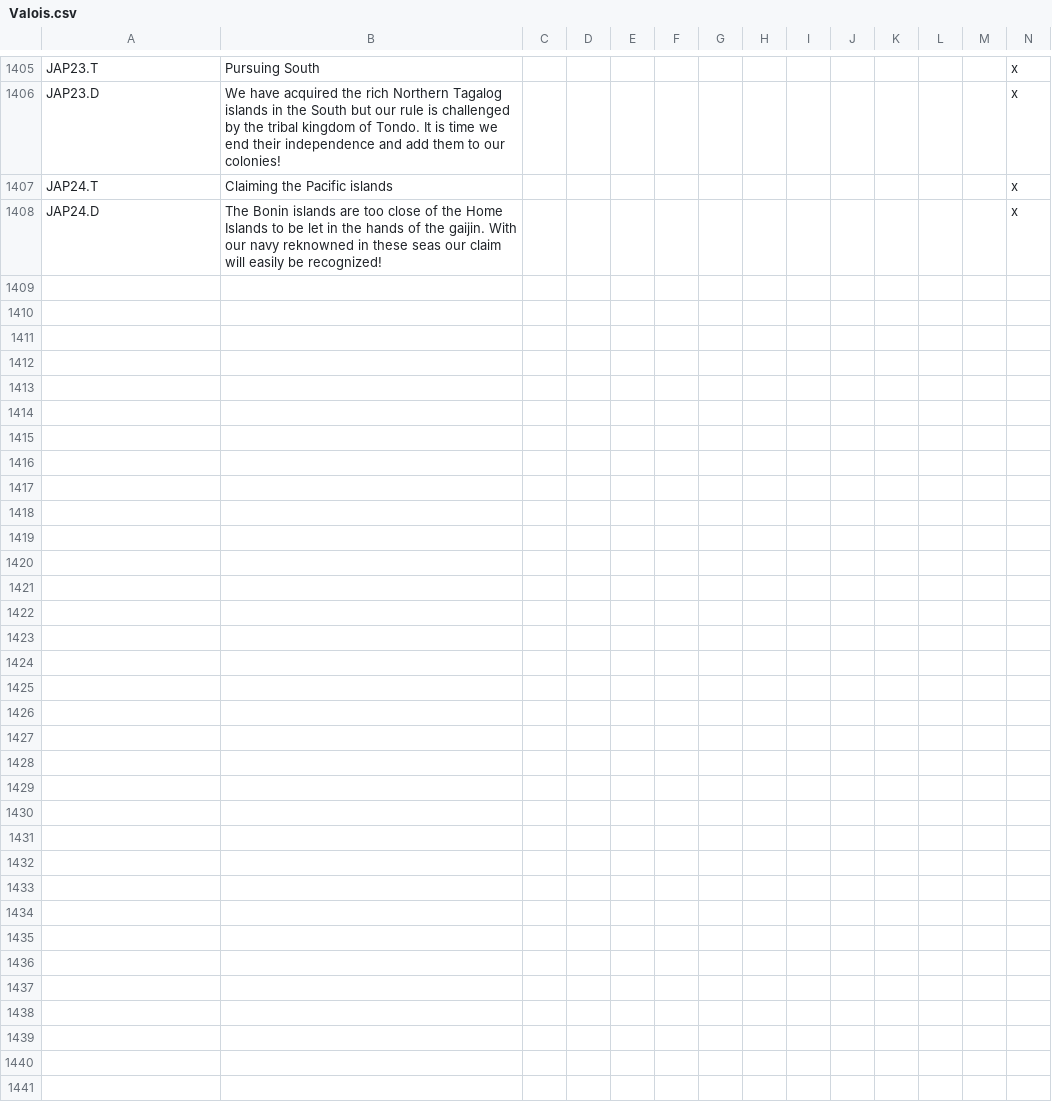
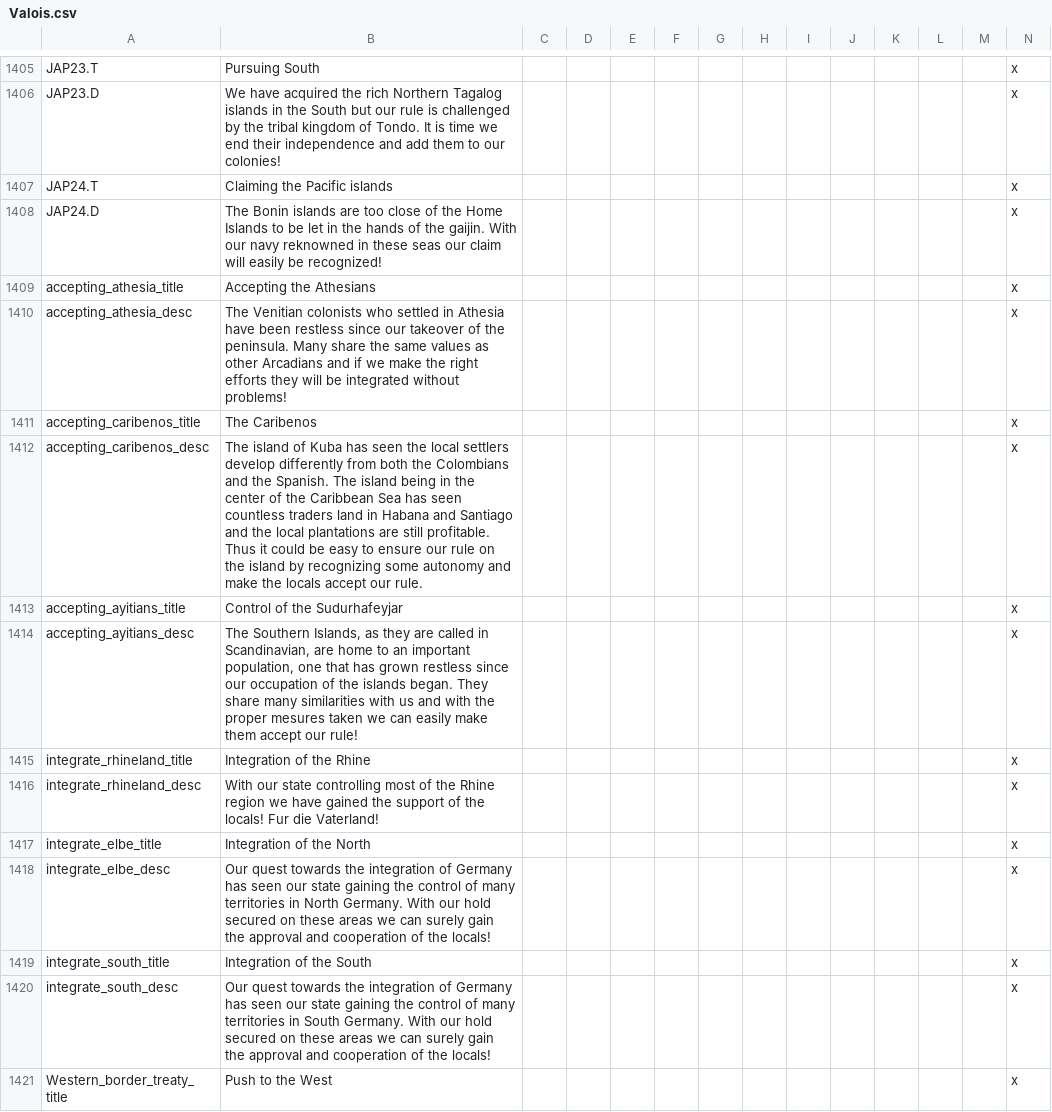
Before and after one commit to Pergame35/Divergences, a CSV file: Divergences of Darkness/Divergences of Darkness/localisation/Valois.csv, drawn as a sheet; only a part is shown, gaps mark what is left out; rows hold the shown columns only; the diff covers the shown part only; the diff names each change by its address in the sheet, - before the commit and + after, or states it on an @@ line.

Commit message:
18/11 update
-Cores removed outside of their proper core lands for NGF and SGF
- Small fixes in Germany proper (Palatinate cored by RHI)
- Decisions to accept other German cultures as one of the big 3
(RHI/SGF/NGF)
- Western Border for Arcadia : decision to buy all Qingqiuan territories
outside of those owned in 1836
- redone the "selling decisions" in the Caribeans
- possibility of accepting the local cultures (athesian, caribeno,
ayitian)

```diff
--- a/Divergences of Darkness/Divergences of Darkness/localisation/Valois.csv
+++ b/Divergences of Darkness/Divergences of Darkness/localisation/Valois.csv
+row 1409: accepting_athesia_title | Accepting the Athesians |  |  |  |  |  |  |  |  |  |  |  | x
+row 1410: accepting_athesia_desc | The Venitian colonists who settled in Athesia have been restless since our takeover of the peninsula. Many share the same values as other Arcadians and if we make the right efforts they will be integrated without problems! |  |  |  |  |  |  |  |  |  |  |  | x
+row 1411: accepting_caribenos_title | The Caribenos |  |  |  |  |  |  |  |  |  |  |  | x
+row 1412: accepting_caribenos_desc | The island of Kuba has seen the local settlers develop differently from both the Colombians and the Spanish. The island being in the center of the Caribbean Sea has seen countless traders land in Habana and Santiago and the local plantations are still profitable. Thus it could be easy to ensure our rule on the island by recognizing some autonomy and make the locals accept our rule. |  |  |  |  |  |  |  |  |  |  |  | x
+row 1413: accepting_ayitians_title | Control of the Sudurhafeyjar |  |  |  |  |  |  |  |  |  |  |  | x
+row 1414: accepting_ayitians_desc | The Southern Islands, as they are called in Scandinavian, are home to an important population, one that has grown restless since our occupation of the islands began. They share many similarities with us and with the proper mesures taken we can easily make them accept our rule! |  |  |  |  |  |  |  |  |  |  |  | x
+row 1415: integrate_rhineland_title | Integration of the Rhine |  |  |  |  |  |  |  |  |  |  |  | x
+row 1416: integrate_rhineland_desc | With our state controlling most of the Rhine region we have gained the support of the locals! Fur die Vaterland! |  |  |  |  |  |  |  |  |  |  |  | x
+row 1417: integrate_elbe_title | Integration of the North |  |  |  |  |  |  |  |  |  |  |  | x
+row 1418: integrate_elbe_desc | Our quest towards the integration of Germany has seen our state gaining the control of many territories in North Germany. With our hold secured on these areas we can surely gain the approval and cooperation of the locals! |  |  |  |  |  |  |  |  |  |  |  | x
+row 1419: integrate_south_title | Integration of the South |  |  |  |  |  |  |  |  |  |  |  | x
+row 1420: integrate_south_desc | Our quest towards the integration of Germany has seen our state gaining the control of many territories in South Germany. With our hold secured on these areas we can surely gain the approval and cooperation of the locals! |  |  |  |  |  |  |  |  |  |  |  | x
+row 1421: Western_border_treaty_title | Push to the West |  |  |  |  |  |  |  |  |  |  |  | x
```
Also changed, not shown: 13 added rows and 1 edited cell elsewhere in this file, 10 other files.
